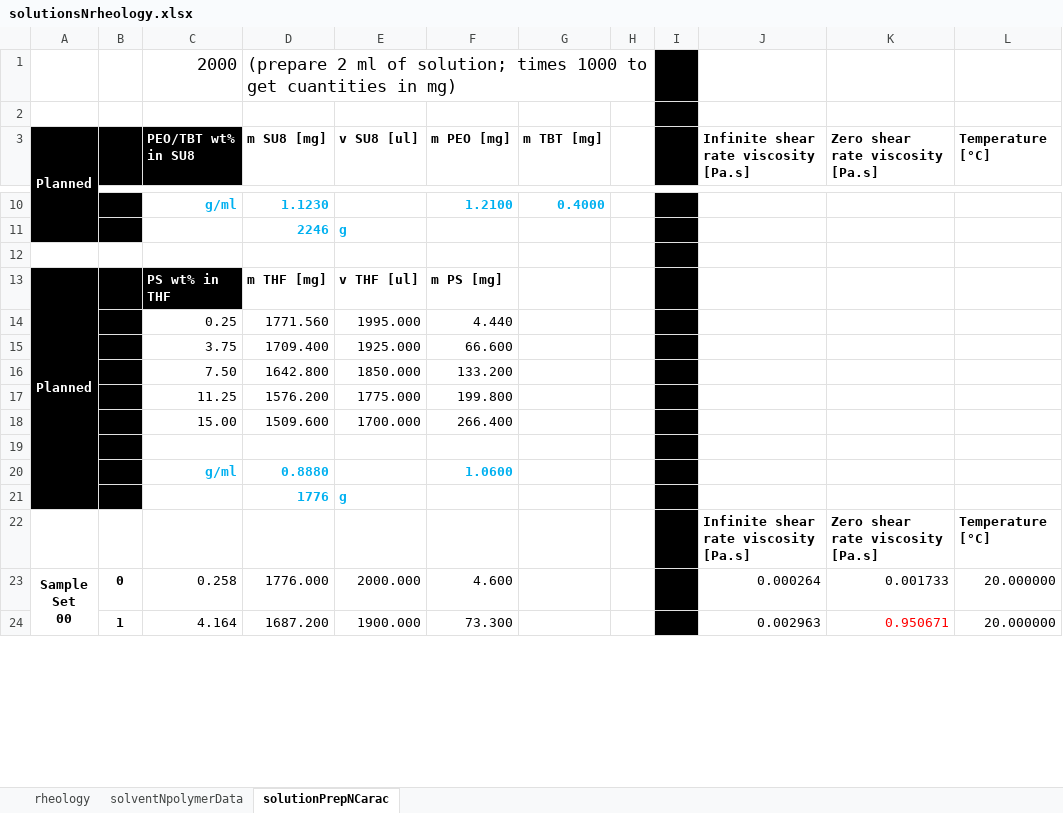
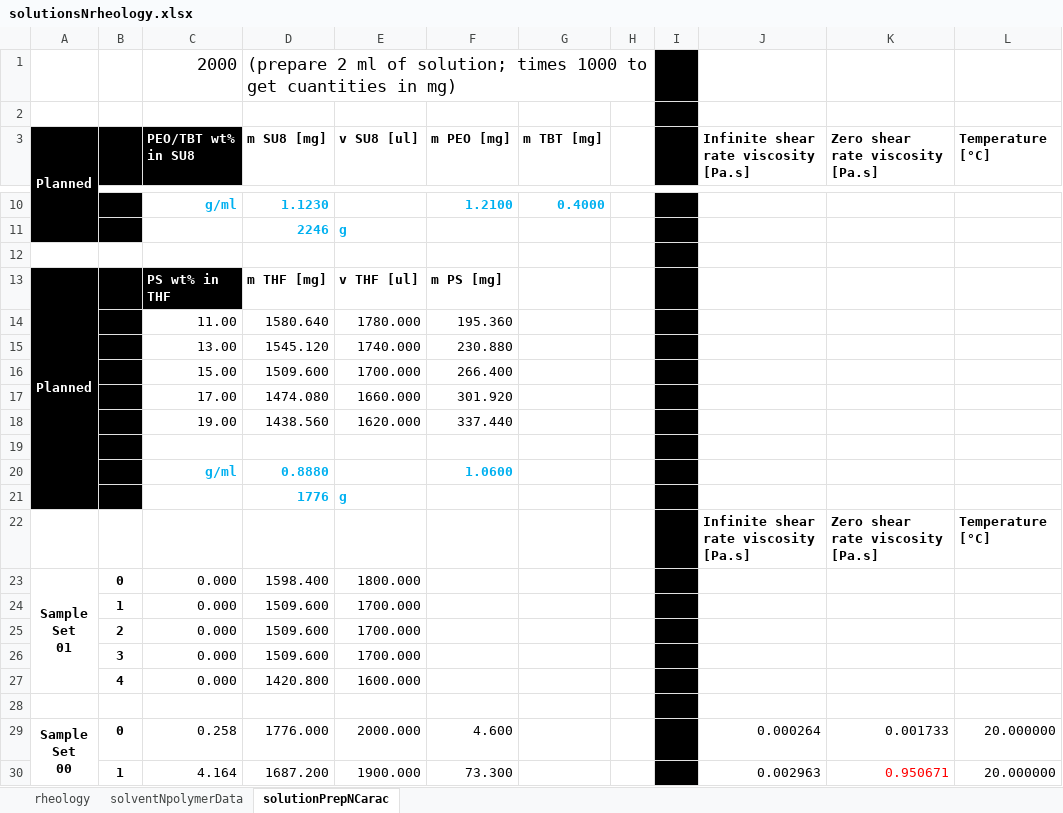
Before and after one commit to KiraSensei13/MNT_ITESM_Thesis, an Excel workbook: Viscosity/solutionsNrheology.xlsx, sheet solutionPrepNCarac, drawn as a sheet; only a part is shown, gaps mark what is left out; values as stored, in another font and other column widths than the file's, no borders; removed rows and columns are numbered as before the commit, all else as after; ↵ is a line break in a cell; the diff covers the shown part only; the diff names each change by its address in the sheet, - before the commit and + after, or states it on an @@ line.

Commit message:
new solution plans

```diff
--- a/Viscosity/solutionsNrheology.xlsx (sheet solutionPrepNCarac)
+++ b/Viscosity/solutionsNrheology.xlsx (sheet solutionPrepNCarac)
-row 14:  |  | 0.25 | 1771.560 | 1995.000 | 4.440
-row 15:  |  | 3.75 | 1709.400 | 1925.000 | 66.600
-row 16:  |  | 7.50 | 1642.800 | 1850.000 | 133.200
-row 17:  |  | 11.25 | 1576.200 | 1775.000 | 199.800
+row 14:  |  | 11.00 | 1580.640 | 1780.000 | 195.360
+row 15:  |  | 13.00 | 1545.120 | 1740.000 | 230.880
+row 17:  |  | 17.00 | 1474.080 | 1660.000 | 301.920
+row 18:  |  | 19.00 | 1438.560 | 1620.000 | 337.440
+row 23: Sample ↵ Set ↵ 01 | 0 | 0.000 | 1598.400 | 1800.000
+row 24:  | 1 | 0.000 | 1509.600 | 1700.000
+row 25:  | 2 | 0.000 | 1509.600 | 1700.000
+row 26:  | 3 | 0.000 | 1509.600 | 1700.000
+row 27:  | 4 | 0.000 | 1420.800 | 1600.000
+row 28: (empty)
```
Also changed, not shown: 20 added rows, 8 removed rows and 1 edited cell elsewhere in this sheet, formulas that keep their value, 1 other file.
